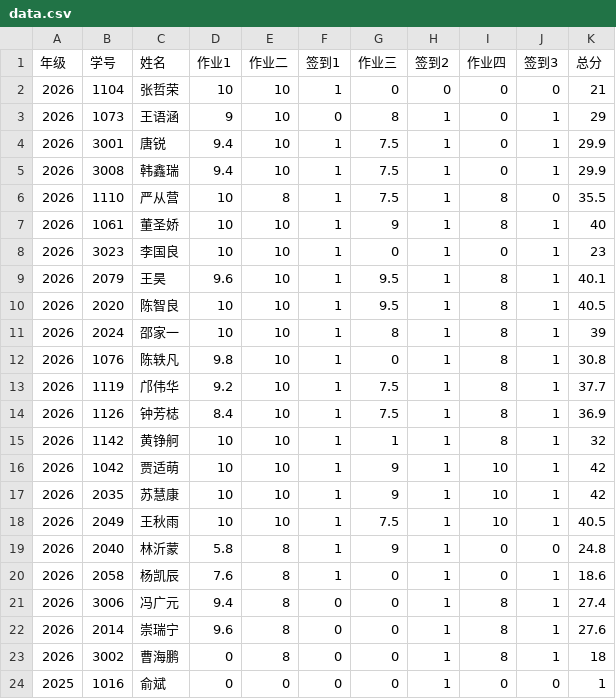
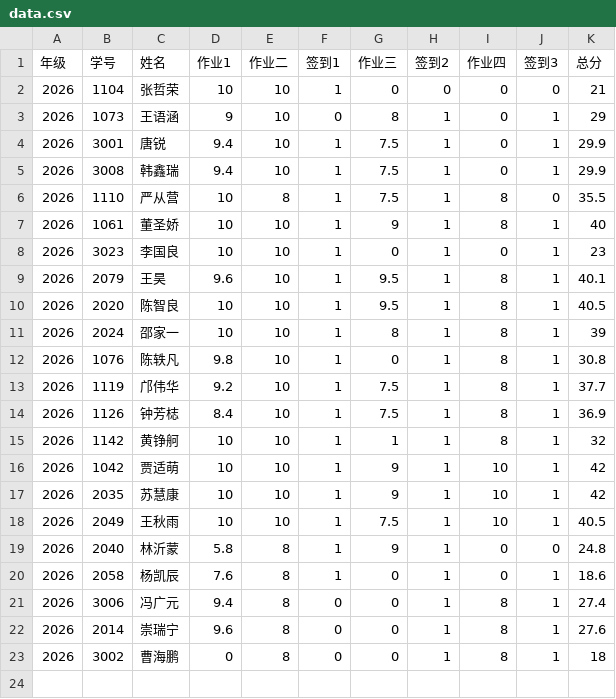
Before and after one commit to bjzgcai/ZGCA26SEQF, a CSV file: data.csv, drawn as a sheet.

```diff
--- a/data.csv
+++ b/data.csv
@@ -23,2 +23 @@
 2026	3002	曹海鹏	0	8	0	0	1	8	1	18
-2025	1016	俞斌	0	0	0	0	1	0	0	1
```
